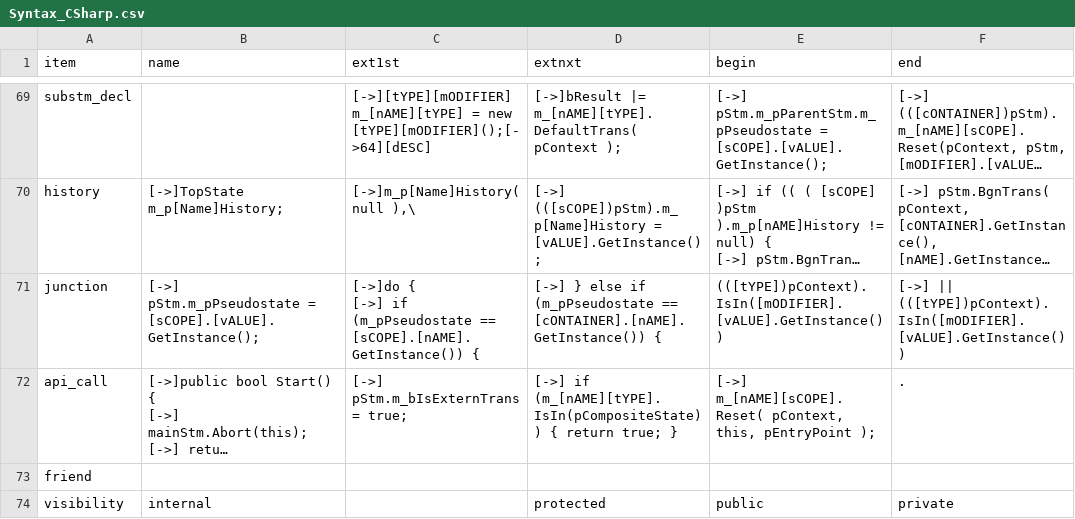
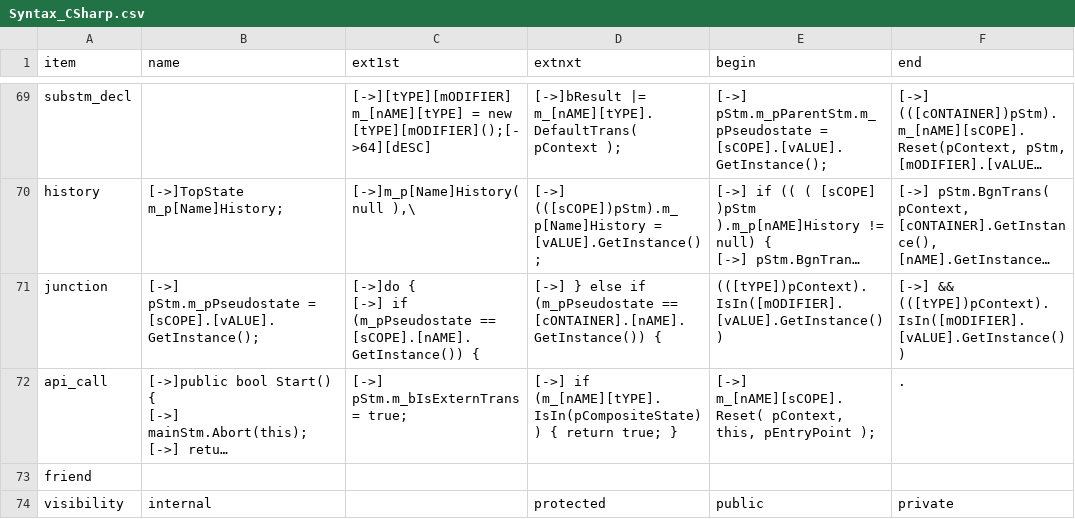
Before and after one commit to ducyen/ClasHStamP_Online, a CSV file: release/Syntax_CSharp.csv, drawn as a sheet; only a part is shown, gaps mark what is left out; long unchanged cells end in …; the diff names each change by its address in the sheet, - before the commit and + after, or states it on an @@ line.

```diff
--- a/release/Syntax_CSharp.csv
+++ b/release/Syntax_CSharp.csv
-F71 (end): [->] || (([tYPE])pContext).IsIn([mODIFIER].[vALUE].GetInstance())
+F71 (end): [->] && (([tYPE])pContext).IsIn([mODIFIER].[vALUE].GetInstance())
```
Also changed, not shown: release/Syntax_CsAbs.csv, release/Syntax_CsBase.csv, 10 other files.
